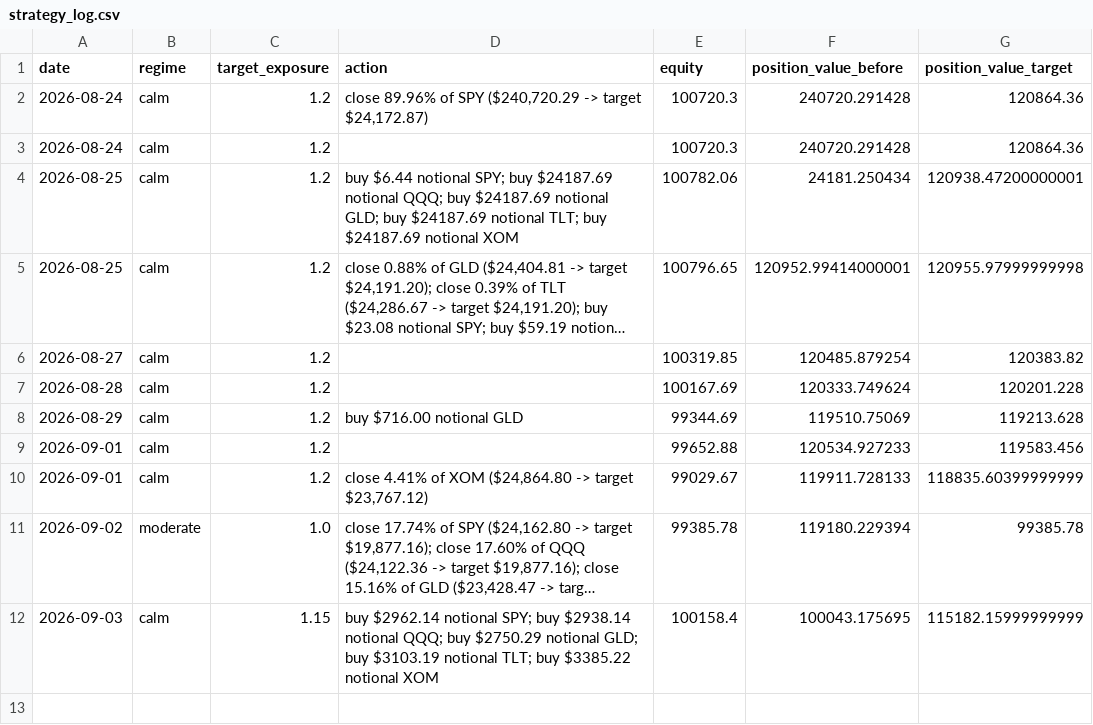
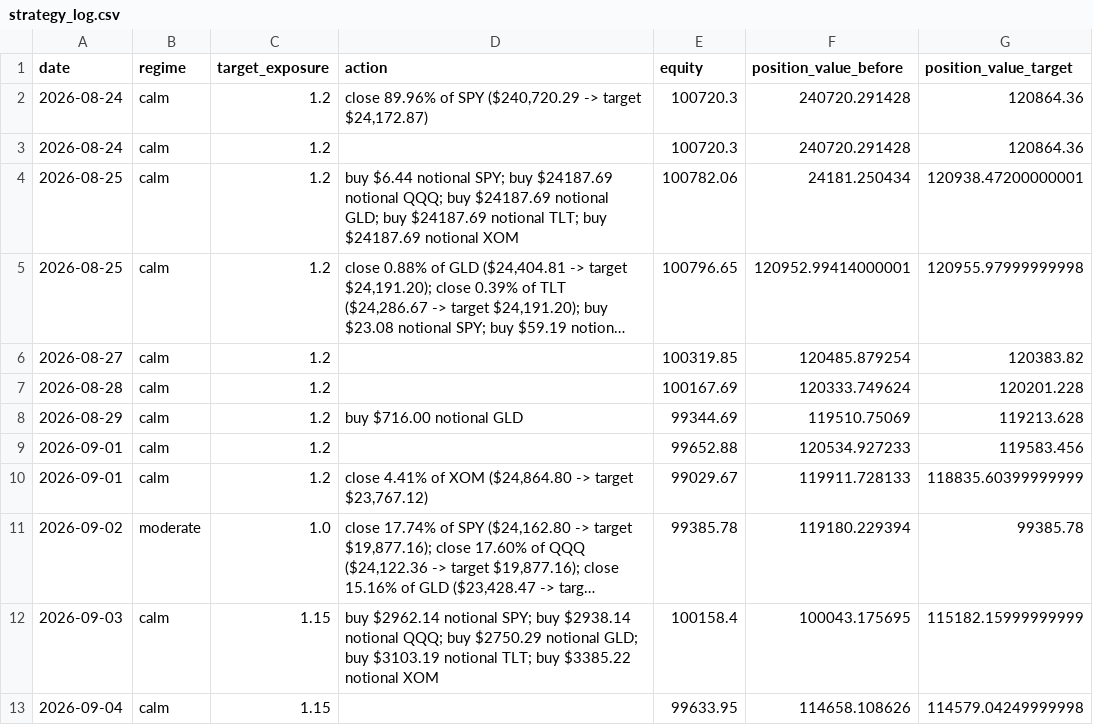
Before and after one commit to pascalburki/regime-strategy-paper-trading, a CSV file: strategy_log.csv, drawn as a sheet; long unchanged cells end in …; the diff names each change by its address in the sheet, - before the commit and + after, or states it on an @@ line.

```diff
--- a/strategy_log.csv
+++ b/strategy_log.csv
+row 13: 2026-09-04 | calm | 1.15 |  | 99633.95 | 114658.108626 | 114579.04249999998
```
